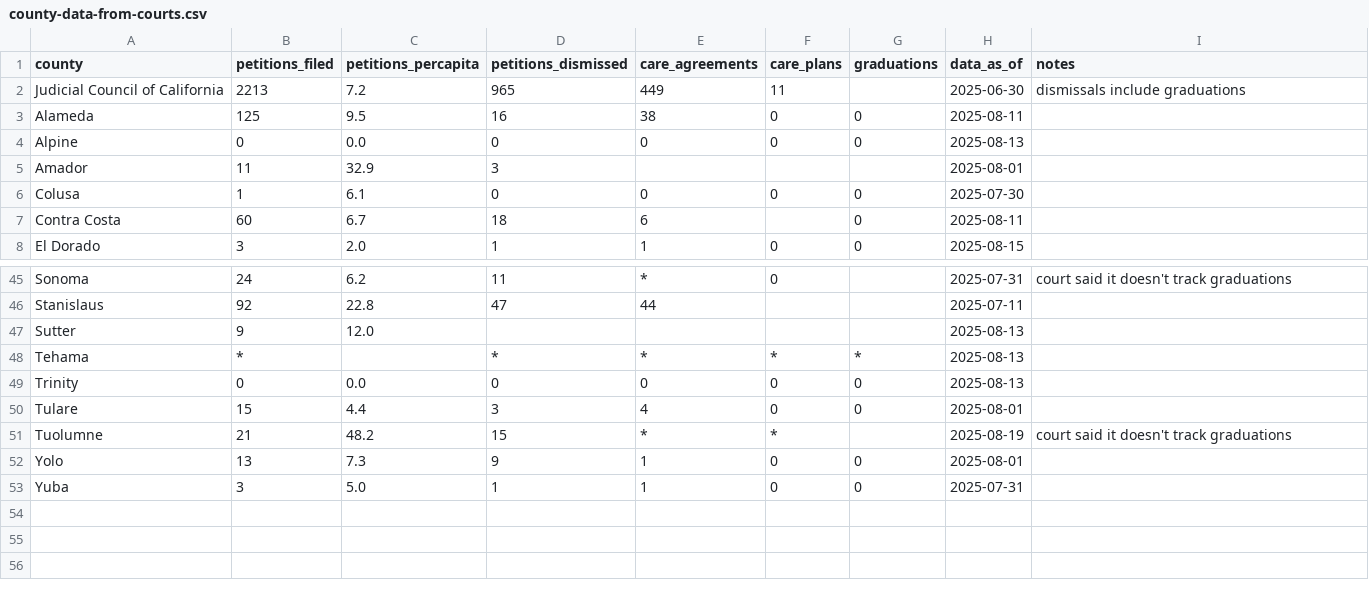
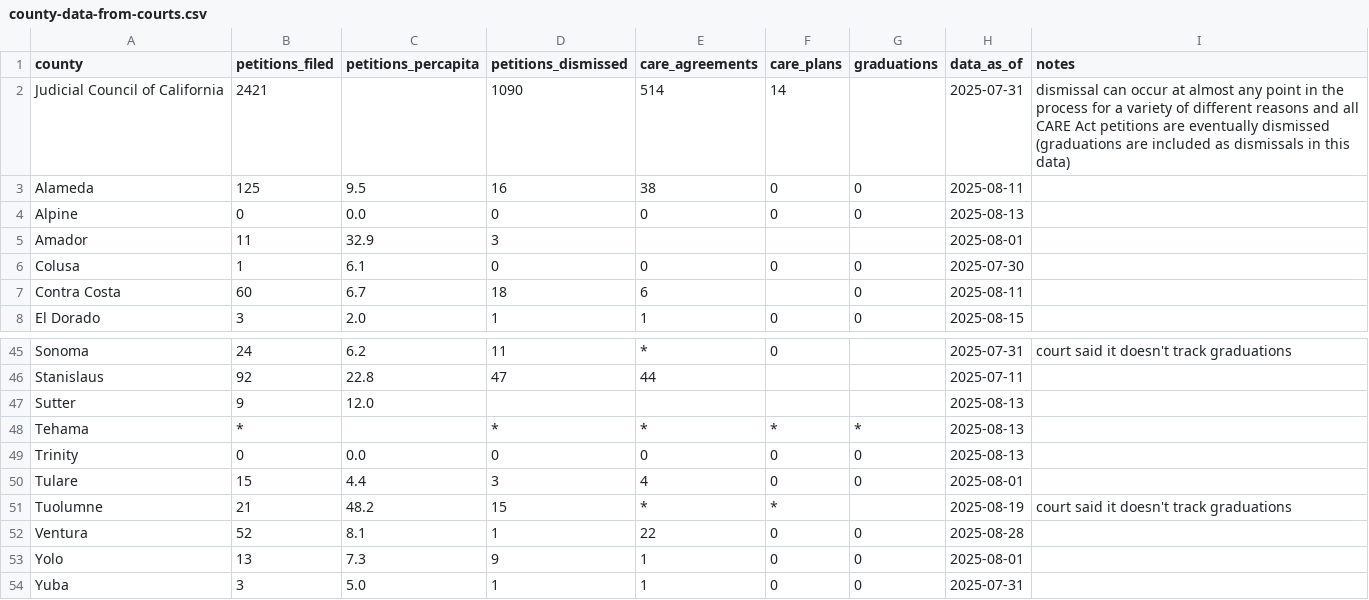
Before and after one commit to CalMatters/data-care-court, a CSV file: county-data-from-courts.csv, drawn as a sheet; only a part is shown, gaps mark what is left out.

Commit message:
update judicial council data; add ventura

```diff
--- a/county-data-from-courts.csv
+++ b/county-data-from-courts.csv
@@ -1,3 +1,3 @@
 county,petitions_filed,petitions_percapita,petitions_dismissed,care_agreements,care_plans,graduations,data_as_of,notes
-Judicial Council of California,2213,7.2,965,449,11,,2025-06-30,dismissals include graduations
+Judicial Council of California,2421,,1090,514,14,,2025-07-31,dismissal can occur at almost any point in the process for a variety of different reasons and all CARE Act petitions are eventually dismissed (graduations are included as dismissals in this data)
 Alameda,125,9.5,16,38,0,0,2025-08-11,
@@ -51,2 +51,3 @@ Tulare,15,4.4,3,4,0,0,2025-08-01,
 Tuolumne,21,48.2,15,*,*,,2025-08-19,court said it doesn't track graduations
+Ventura,52,8.1,1,22,0,0,2025-08-28,
 Yolo,13,7.3,9,1,0,0,2025-08-01,
```
Also changed, not shown: 1 other file.
